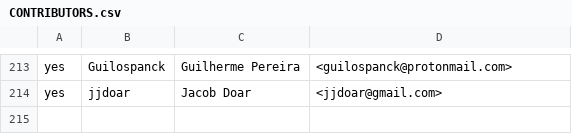
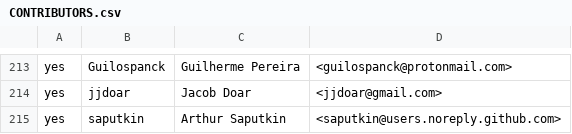
Before and after one commit to rjtch/ockam-contributors, a CSV file: CONTRIBUTORS.csv, drawn as a sheet; only a part is shown, gaps mark what is left out.

Commit message:
Update CONTRIBUTORS.csv

```diff
--- a/CONTRIBUTORS.csv
+++ b/CONTRIBUTORS.csv
@@ -214 +214,2 @@ yes,Guilospanck,Guilherme Pereira,<guilospanck@protonmail.com>
 yes,jjdoar,Jacob Doar,<jjdoar@gmail.com>
+yes,saputkin,Arthur Saputkin,<saputkin@users.noreply.github.com>
```
